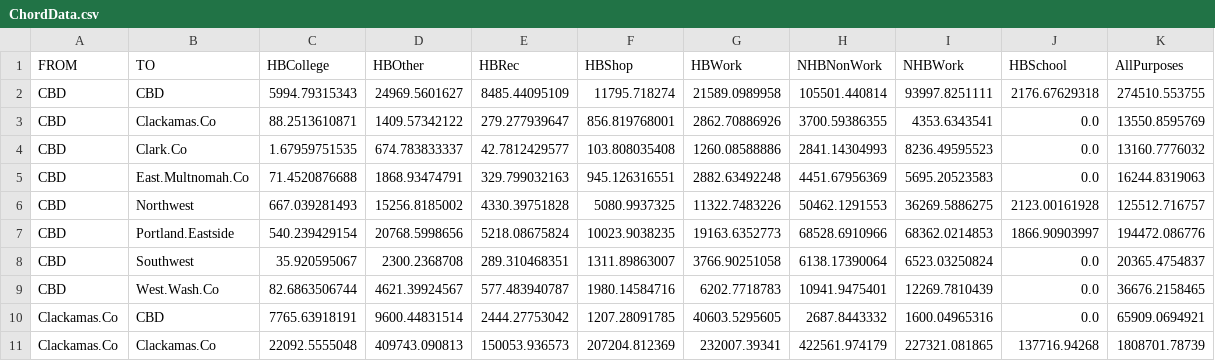
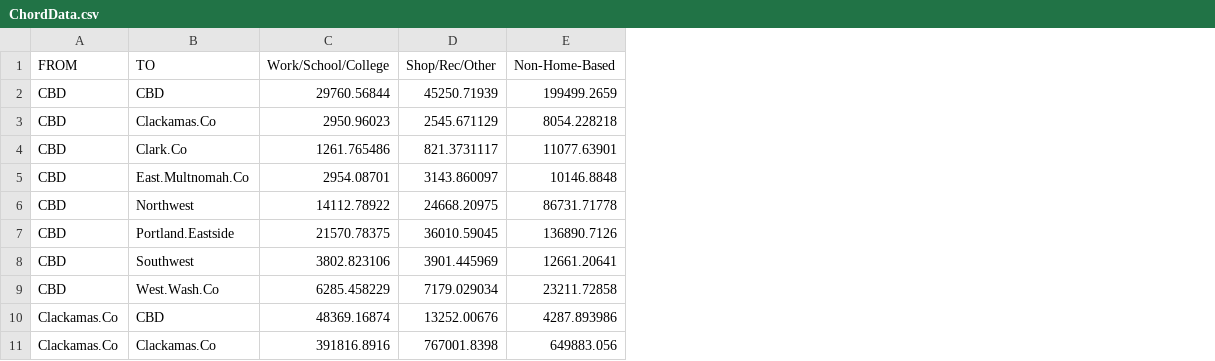
Before and after one commit to RSGInc/ActivityViz, a CSV file: data/portland/I205/ChordData.csv, drawn as a sheet; only a part is shown; removed rows and columns are numbered as before the commit, all else as after; the diff names each change by its address in the sheet, - before the commit and + after, or states it on an @@ line.

Commit message:
Updates to Chord chart
Updated chord chart to combine data in all columns into a total that can be filtered via legend
Updated css
Resized sunburst chart
Edited Portland Scenario I205 data, combining columns into 3 categories

```diff
--- a/data/portland/I205/ChordData.csv
+++ b/data/portland/I205/ChordData.csv
-column C (HBCollege), rows 2-11: 5994.79315343 | 88.2513610871 | 1.67959751535 | 71.4520876688 | 667.039281493 | 540.239429154 | 35.920595067 | 82.6863506744 | 7765.63918191 | 22092.5555048
-column D (HBOther), rows 2-11: 24969.5601627 | 1409.57342122 | 674.783833337 | 1868.93474791 | 15256.8185002 | 20768.5998656 | 2300.2368708 | 4621.39924567 | 9600.44831514 | 409743.090813
-column E (HBRec), rows 2-11: 8485.44095109 | 279.277939647 | 42.7812429577 | 329.799032163 | 4330.39751828 | 5218.08675824 | 289.310468351 | 577.483940787 | 2444.27753042 | 150053.936573
-column F (HBShop), rows 2-11: 11795.718274 | 856.819768001 | 103.808035408 | 945.126316551 | 5080.9937325 | 10023.9038235 | 1311.89863007 | 1980.14584716 | 1207.28091785 | 207204.812369
-column G (HBWork), rows 2-11: 21589.0989958 | 2862.70886926 | 1260.08588886 | 2882.63492248 | 11322.7483226 | 19163.6352773 | 3766.90251058 | 6202.7718783 | 40603.5295605 | 232007.39341
-column H (NHBNonWork), rows 2-11: 105501.440814 | 3700.59386355 | 2841.14304993 | 4451.67956369 | 50462.1291553 | 68528.6910966 | 6138.17390064 | 10941.9475401 | 2687.8443332 | 422561.974179
-column I (NHBWork), rows 2-11: 93997.8251111 | 4353.6343541 | 8236.49595523 | 5695.20523583 | 36269.5886275 | 68362.0214853 | 6523.03250824 | 12269.7810439 | 1600.04965316 | 227321.081865
-column J (HBSchool), rows 2-11: 2176.67629318 | 0.0 | 0.0 | 0.0 | 2123.00161928 | 1866.90903997 | 0.0 | 0.0 | 0.0 | 137716.94268
-column K (AllPurposes), rows 2-11: 274510.553755 | 13550.8595769 | 13160.7776032 | 16244.8319063 | 125512.716757 | 194472.086776 | 20365.4754837 | 36676.2158465 | 65909.0694921 | 1808701.78739
+column C (Work/School/College), rows 2-11: 29760.56844 | 2950.96023 | 1261.765486 | 2954.08701 | 14112.78922 | 21570.78375 | 3802.823106 | 6285.458229 | 48369.16874 | 391816.8916
+column D (Shop/Rec/Other), rows 2-11: 45250.71939 | 2545.671129 | 821.3731117 | 3143.860097 | 24668.20975 | 36010.59045 | 3901.445969 | 7179.029034 | 13252.00676 | 767001.8398
+column E (Non-Home-Based), rows 2-11: 199499.2659 | 8054.228218 | 11077.63901 | 10146.8848 | 86731.71778 | 136890.7126 | 12661.20641 | 23211.72858 | 4287.893986 | 649883.056
```
Also changed, not shown: 4 other files.
